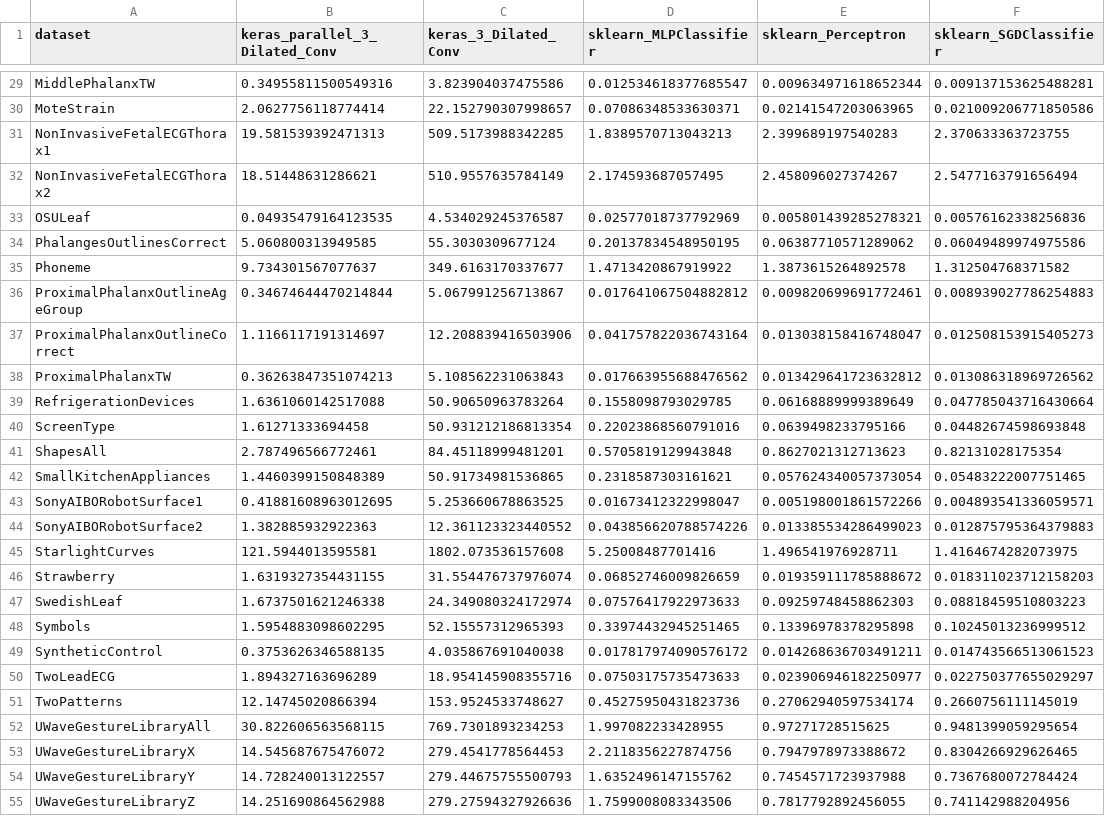
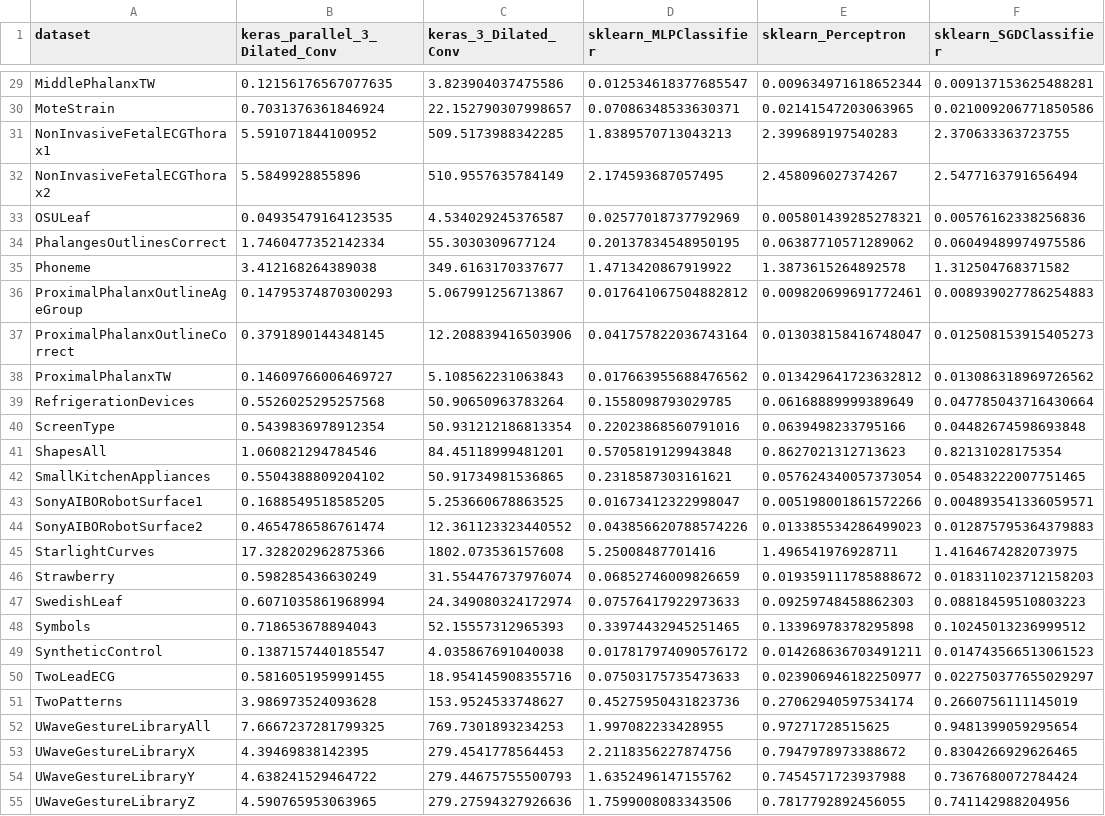
Before and after one commit to pedrolarben/ADLStream, a CSV file: utils/notebooks/files/total_time_s/table_total_time_s.csv, drawn as a sheet; only a part is shown, gaps mark what is left out; the diff covers the shown part only; the diff names each change by its address in the sheet, - before the commit and + after, or states it on an @@ line.

```diff
--- a/utils/notebooks/files/total_time_s/table_total_time_s.csv
+++ b/utils/notebooks/files/total_time_s/table_total_time_s.csv
-B29 (keras_parallel_3_Dilated_Conv): 0.34955811500549316
+B29 (keras_parallel_3_Dilated_Conv): 0.12156176567077635
-B30 (keras_parallel_3_Dilated_Conv): 2.0627756118774414
+B30 (keras_parallel_3_Dilated_Conv): 0.7031376361846924
-B31 (keras_parallel_3_Dilated_Conv): 19.581539392471313
+B31 (keras_parallel_3_Dilated_Conv): 5.591071844100952
-B32 (keras_parallel_3_Dilated_Conv): 18.51448631286621
+B32 (keras_parallel_3_Dilated_Conv): 5.5849928855896
-B34 (keras_parallel_3_Dilated_Conv): 5.060800313949585
+B34 (keras_parallel_3_Dilated_Conv): 1.7460477352142334
-B35 (keras_parallel_3_Dilated_Conv): 9.734301567077637
+B35 (keras_parallel_3_Dilated_Conv): 3.412168264389038
-B36 (keras_parallel_3_Dilated_Conv): 0.34674644470214844
+B36 (keras_parallel_3_Dilated_Conv): 0.14795374870300293
-B37 (keras_parallel_3_Dilated_Conv): 1.1166117191314697
+B37 (keras_parallel_3_Dilated_Conv): 0.3791890144348145
-B38 (keras_parallel_3_Dilated_Conv): 0.36263847351074213
+B38 (keras_parallel_3_Dilated_Conv): 0.14609766006469727
-B39 (keras_parallel_3_Dilated_Conv): 1.6361060142517088
+B39 (keras_parallel_3_Dilated_Conv): 0.5526025295257568
-B40 (keras_parallel_3_Dilated_Conv): 1.61271333694458
+B40 (keras_parallel_3_Dilated_Conv): 0.5439836978912354
-B41 (keras_parallel_3_Dilated_Conv): 2.787496566772461
+B41 (keras_parallel_3_Dilated_Conv): 1.060821294784546
-B42 (keras_parallel_3_Dilated_Conv): 1.4460399150848389
+B42 (keras_parallel_3_Dilated_Conv): 0.5504388809204102
-B43 (keras_parallel_3_Dilated_Conv): 0.41881608963012695
+B43 (keras_parallel_3_Dilated_Conv): 0.1688549518585205
-B44 (keras_parallel_3_Dilated_Conv): 1.382885932922363
+B44 (keras_parallel_3_Dilated_Conv): 0.4654786586761474
-B45 (keras_parallel_3_Dilated_Conv): 121.5944013595581
+B45 (keras_parallel_3_Dilated_Conv): 17.328202962875366
-B46 (keras_parallel_3_Dilated_Conv): 1.6319327354431155
+B46 (keras_parallel_3_Dilated_Conv): 0.598285436630249
-B47 (keras_parallel_3_Dilated_Conv): 1.6737501621246338
+B47 (keras_parallel_3_Dilated_Conv): 0.6071035861968994
-B48 (keras_parallel_3_Dilated_Conv): 1.5954883098602295
+B48 (keras_parallel_3_Dilated_Conv): 0.718653678894043
-B49 (keras_parallel_3_Dilated_Conv): 0.3753626346588135
+B49 (keras_parallel_3_Dilated_Conv): 0.1387157440185547
-B50 (keras_parallel_3_Dilated_Conv): 1.894327163696289
+B50 (keras_parallel_3_Dilated_Conv): 0.5816051959991455
-B51 (keras_parallel_3_Dilated_Conv): 12.14745020866394
+B51 (keras_parallel_3_Dilated_Conv): 3.986973524093628
-B52 (keras_parallel_3_Dilated_Conv): 30.822606563568115
+B52 (keras_parallel_3_Dilated_Conv): 7.6667237281799325
-B53 (keras_parallel_3_Dilated_Conv): 14.545687675476072
+B53 (keras_parallel_3_Dilated_Conv): 4.39469838142395
-B54 (keras_parallel_3_Dilated_Conv): 14.728240013122557
+B54 (keras_parallel_3_Dilated_Conv): 4.638241529464722
-B55 (keras_parallel_3_Dilated_Conv): 14.251690864562988
+B55 (keras_parallel_3_Dilated_Conv): 4.590765953063965
```
Also changed, not shown: 37 edited cells elsewhere in this file, utils/notebooks/files/total_time_s/table_total_time_s_prop.csv, 53 other files.
